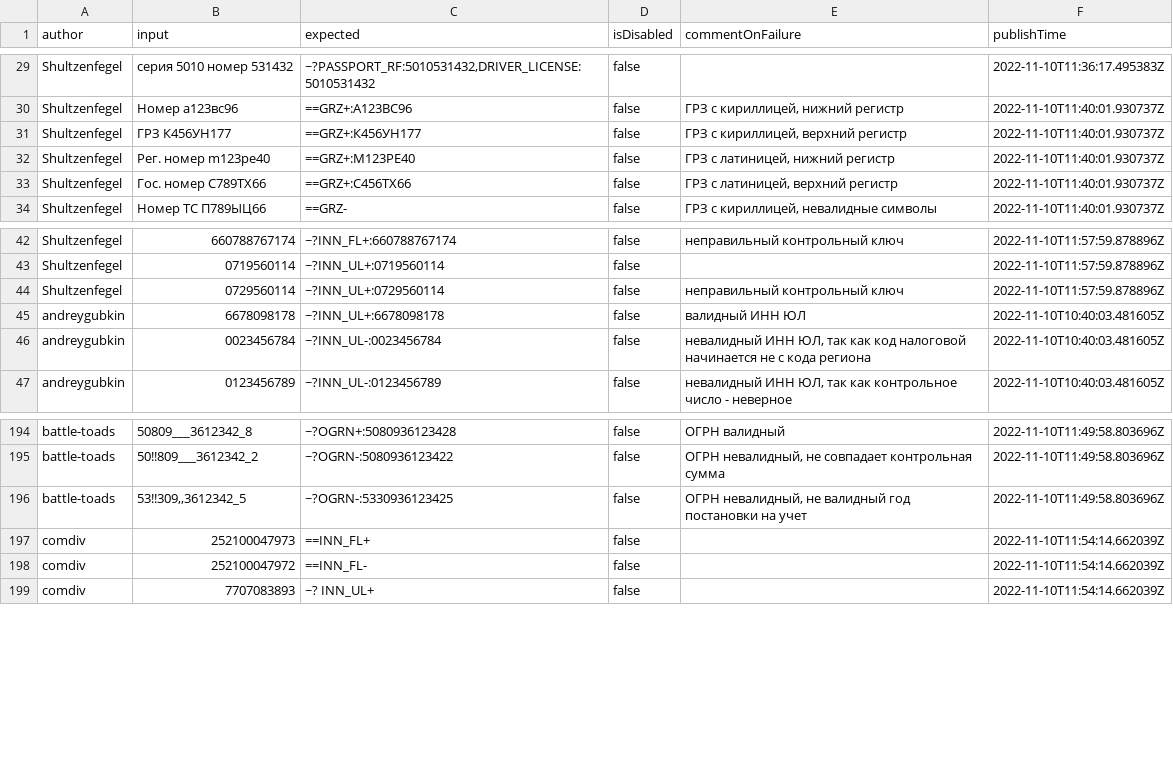
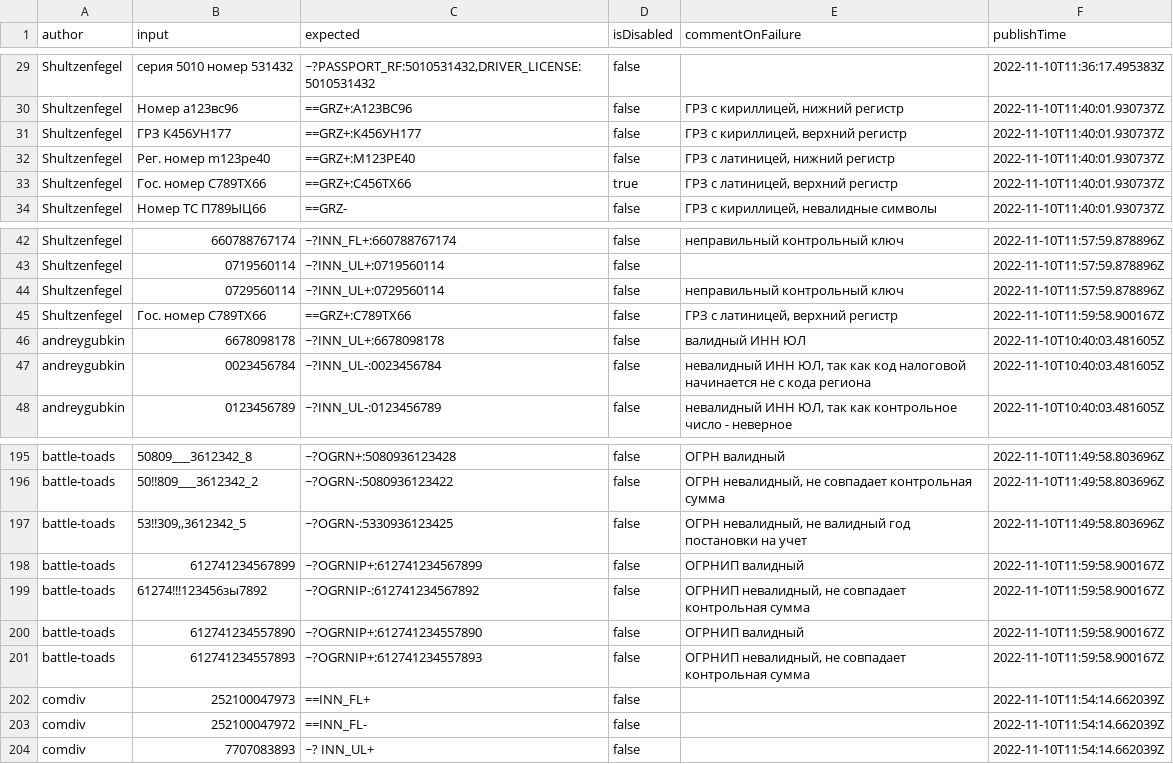
Before and after one commit to spectrum-data/conf2022_the_best_in_the_tests_templates_base, a CSV file: main.csv, drawn as a sheet; only a part is shown, gaps mark what is left out.

Commit message:
Build main.csv

```diff
--- a/main.csv
+++ b/main.csv
@@ -32,3 +32,3 @@ Shultzenfegel|ГРЗ К456УН177|==GRZ+:К456УН177|false|ГРЗ с кирил
 Shultzenfegel|Рег. номер m123pe40|==GRZ+:М123РЕ40|false|ГРЗ с латиницей, нижний регистр|2022-11-10T11:40:01.930737Z
-Shultzenfegel|Гос. номер C789TX66|==GRZ+:С456ТХ66|false|ГРЗ с латиницей, верхний регистр|2022-11-10T11:40:01.930737Z
+Shultzenfegel|Гос. номер C789TX66|==GRZ+:С456ТХ66|true|ГРЗ с латиницей, верхний регистр|2022-11-10T11:40:01.930737Z
 Shultzenfegel|Номер ТС П789ЫЦ66|==GRZ-|false|ГРЗ с кириллицей, невалидные символы|2022-11-10T11:40:01.930737Z
@@ -44,2 +44,3 @@ Shultzenfegel|0719560114|~?INN_UL+:0719560114|false||2022-11-10T11:57:59.878896Z
 Shultzenfegel|0729560114|~?INN_UL+:0729560114|false|неправильный контрольный ключ|2022-11-10T11:57:59.878896Z
+Shultzenfegel|Гос. номер C789TX66|==GRZ+:С789ТХ66|false|ГРЗ с латиницей, верхний регистр|2022-11-10T11:59:58.900167Z
 andreygubkin|6678098178|~?INN_UL+:6678098178|false|валидный ИНН ЮЛ|2022-11-10T10:40:03.481605Z
@@ -196,2 +197,6 @@ battle-toads|50!!809___3612342_2|~?OGRN-:5080936123422|false|ОГРН невал
 battle-toads|53!!309,,3612342_5|~?OGRN-:5330936123425|false|ОГРН невалидный, не валидный год постановки на учет|2022-11-10T11:49:58.803696Z
+battle-toads|612741234567899|~?OGRNIP+:612741234567899|false|ОГРНИП валидный|2022-11-10T11:59:58.900167Z
+battle-toads|61274!!!123456зы7892|~?OGRNIP-:612741234567892|false|ОГРНИП невалидный, не совпадает контрольная сумма|2022-11-10T11:59:58.900167Z
+battle-toads|612741234557890|~?OGRNIP+:612741234557890|false|ОГРНИП валидный|2022-11-10T11:59:58.900167Z
+battle-toads|612741234557893|~?OGRNIP+:612741234557893|false|ОГРНИП невалидный, не совпадает контрольная сумма|2022-11-10T11:59:58.900167Z
 comdiv|252100047973|==INN_FL+|false||2022-11-10T11:54:14.662039Z
```
Also changed, not shown: locals/Shultzenfegel/local.csv, locals/battle-toads/local.csv.
